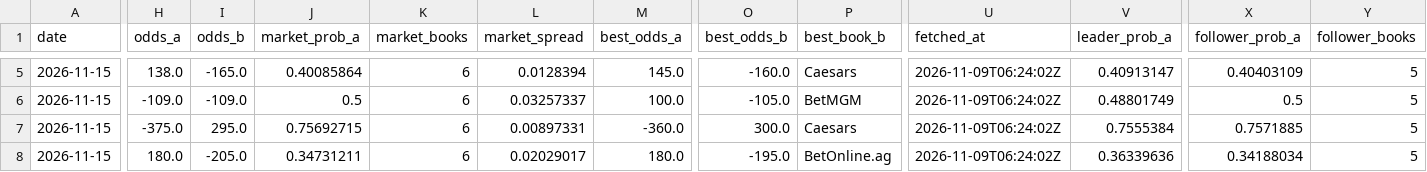
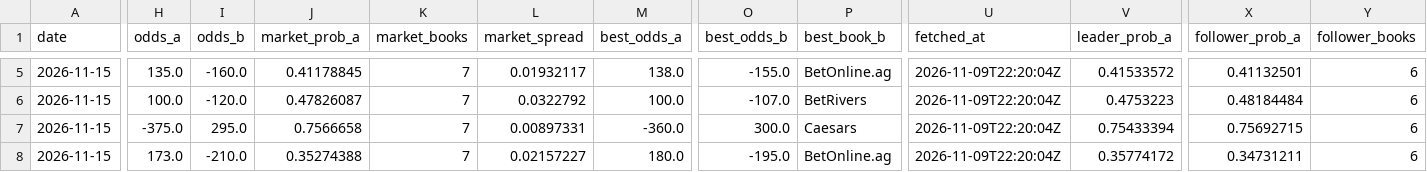
Before and after one commit to joshuakingsland/claude-fights, a CSV file: odds_upcoming.csv, drawn as a sheet; only a part is shown, gaps mark what is left out; the diff covers the shown part only; the diff names each change by its address in the sheet, - before the commit and + after, or states it on an @@ line.

```diff
--- a/odds_upcoming.csv
+++ b/odds_upcoming.csv
-H5 (odds_a): 138.0
+H5 (odds_a): 135.0
-I5 (odds_b): -165.0
+I5 (odds_b): -160.0
-J5 (market_prob_a): 0.40085864
+J5 (market_prob_a): 0.41178845
-K5:K8 (market_books): 6
+K5:K8 (market_books): 7
-L5 (market_spread): 0.0128394
+L5 (market_spread): 0.01932117
-M5 (best_odds_a): 145.0
+M5 (best_odds_a): 138.0
-O5 (best_odds_b): -160.0
+O5 (best_odds_b): -155.0
-P5 (best_book_b): Caesars
+P5 (best_book_b): BetOnline.ag
-U5:U8 (fetched_at): 2026-11-09T06:24:02Z
+U5:U8 (fetched_at): 2026-11-09T22:20:04Z
-V5 (leader_prob_a): 0.40913147
+V5 (leader_prob_a): 0.41533572
-X5 (follower_prob_a): 0.40403109
+X5 (follower_prob_a): 0.41132501
-Y5:Y8 (follower_books): 5
+Y5:Y8 (follower_books): 6
-H6 (odds_a): -109.0
+H6 (odds_a): 100.0
-I6 (odds_b): -109.0
+I6 (odds_b): -120.0
-J6 (market_prob_a): 0.5
+J6 (market_prob_a): 0.47826087
-L6 (market_spread): 0.03257337
+L6 (market_spread): 0.0322792
-O6 (best_odds_b): -105.0
+O6 (best_odds_b): -107.0
-P6 (best_book_b): BetMGM
+P6 (best_book_b): BetRivers
-V6 (leader_prob_a): 0.48801749
+V6 (leader_prob_a): 0.4753223
-X6 (follower_prob_a): 0.5
+X6 (follower_prob_a): 0.48184484
-J7 (market_prob_a): 0.75692715
+J7 (market_prob_a): 0.7566658
-V7 (leader_prob_a): 0.7555384
+V7 (leader_prob_a): 0.75433394
-X7 (follower_prob_a): 0.7571885
+X7 (follower_prob_a): 0.75692715
-H8 (odds_a): 180.0
+H8 (odds_a): 173.0
-I8 (odds_b): -205.0
+I8 (odds_b): -210.0
-J8 (market_prob_a): 0.34731211
+J8 (market_prob_a): 0.35274388
-L8 (market_spread): 0.02029017
+L8 (market_spread): 0.02157227
-V8 (leader_prob_a): 0.36339636
+V8 (leader_prob_a): 0.35774172
-X8 (follower_prob_a): 0.34188034
+X8 (follower_prob_a): 0.34731211
```
Also changed, not shown: 140 edited cells elsewhere in this file, 8 other files.
